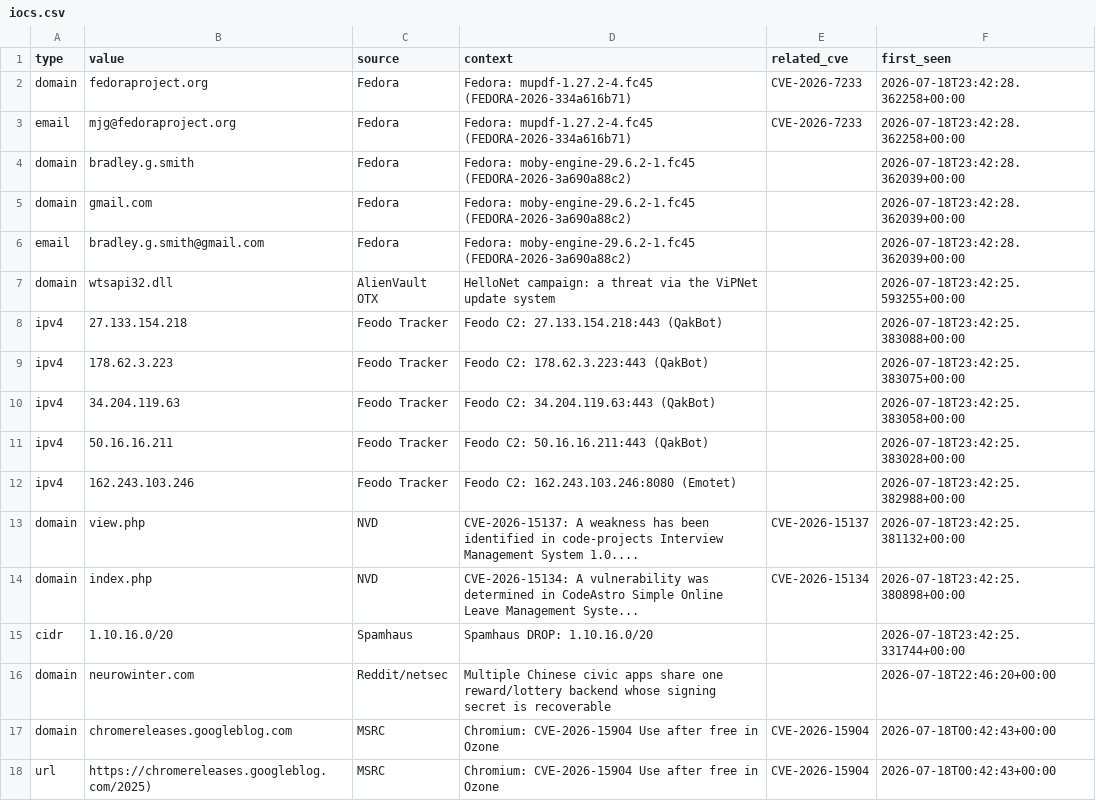
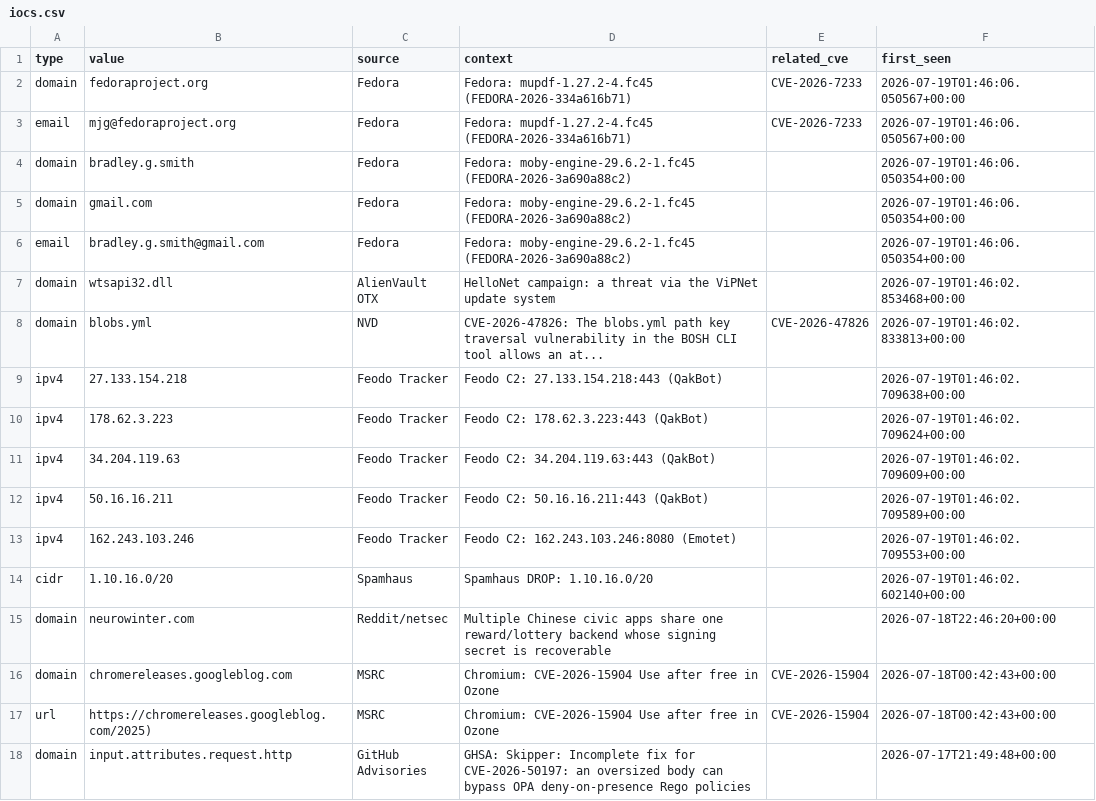
Before and after one commit to priyanshu965/Cyberwatch, a CSV file: data/exports/iocs.csv, drawn as a sheet; only a part is shown; the shorter side is filled out with more unchanged rows.

```diff
--- a/data/exports/iocs.csv
+++ b/data/exports/iocs.csv
@@ -1,16 +1,15 @@
 type,value,source,context,related_cve,first_seen
-domain,fedoraproject.org,Fedora,Fedora: mupdf-1.27.2-4.fc45 (FEDORA-2026-334a616b71),CVE-2026-7233,2026-07-18T23:42:28.362258+00:00
-email,mjg@fedoraproject.org,Fedora,Fedora: mupdf-1.27.2-4.fc45 (FEDORA-2026-334a616b71),CVE-2026-7233,2026-07-18T23:42:28.362258+00:00
-domain,bradley.g.smith,Fedora,Fedora: moby-engine-29.6.2-1.fc45 (FEDORA-2026-3a690a88c2),,2026-07-18T23:42:28.362039+00:00
-domain,gmail.com,Fedora,Fedora: moby-engine-29.6.2-1.fc45 (FEDORA-2026-3a690a88c2),,2026-07-18T23:42:28.362039+00:00
-email,bradley.g.smith@gmail.com,Fedora,Fedora: moby-engine-29.6.2-1.fc45 (FEDORA-2026-3a690a88c2),,2026-07-18T23:42:28.362039+00:00
-domain,wtsapi32.dll,AlienVault OTX,HelloNet campaign: a threat via the ViPNet update system,,2026-07-18T23:42:25.593255+00:00
-ipv4,27.133.154.218,Feodo Tracker,Feodo C2: 27.133.154.218:443 (QakBot),,2026-07-18T23:42:25.383088+00:00
-ipv4,178.62.3.223,Feodo Tracker,Feodo C2: 178.62.3.223:443 (QakBot),,2026-07-18T23:42:25.383075+00:00
-ipv4,34.204.119.63,Feodo Tracker,Feodo C2: 34.204.119.63:443 (QakBot),,2026-07-18T23:42:25.383058+00:00
-ipv4,50.16.16.211,Feodo Tracker,Feodo C2: 50.16.16.211:443 (QakBot),,2026-07-18T23:42:25.383028+00:00
-ipv4,162.243.103.246,Feodo Tracker,Feodo C2: 162.243.103.246:8080 (Emotet),,2026-07-18T23:42:25.382988+00:00
-domain,view.php,NVD,CVE-2026-15137: A weakness has been identified in code-projects Interview Management System 1.0....,CVE-2026-15137,2026-07-18T23:42:25.381132+00:00
-domain,index.php,NVD,CVE-2026-15134: A vulnerability was determined in CodeAstro Simple Online Leave Management Syste...,CVE-2026-15134,2026-07-18T23:42:25.380898+00:00
-cidr,1.10.16.0/20,Spamhaus,Spamhaus DROP: 1.10.16.0/20,,2026-07-18T23:42:25.331744+00:00
+domain,fedoraproject.org,Fedora,Fedora: mupdf-1.27.2-4.fc45 (FEDORA-2026-334a616b71),CVE-2026-7233,2026-07-19T01:46:06.050567+00:00
+email,mjg@fedoraproject.org,Fedora,Fedora: mupdf-1.27.2-4.fc45 (FEDORA-2026-334a616b71),CVE-2026-7233,2026-07-19T01:46:06.050567+00:00
+domain,bradley.g.smith,Fedora,Fedora: moby-engine-29.6.2-1.fc45 (FEDORA-2026-3a690a88c2),,2026-07-19T01:46:06.050354+00:00
+domain,gmail.com,Fedora,Fedora: moby-engine-29.6.2-1.fc45 (FEDORA-2026-3a690a88c2),,2026-07-19T01:46:06.050354+00:00
+email,bradley.g.smith@gmail.com,Fedora,Fedora: moby-engine-29.6.2-1.fc45 (FEDORA-2026-3a690a88c2),,2026-07-19T01:46:06.050354+00:00
+domain,wtsapi32.dll,AlienVault OTX,HelloNet campaign: a threat via the ViPNet update system,,2026-07-19T01:46:02.853468+00:00
+domain,blobs.yml,NVD,CVE-2026-47826: The blobs.yml path key traversal vulnerability in the BOSH CLI tool allows an at...,CVE-2026-47826,2026-07-19T01:46:02.833813+00:00
+ipv4,27.133.154.218,Feodo Tracker,Feodo C2: 27.133.154.218:443 (QakBot),,2026-07-19T01:46:02.709638+00:00
+ipv4,178.62.3.223,Feodo Tracker,Feodo C2: 178.62.3.223:443 (QakBot),,2026-07-19T01:46:02.709624+00:00
+ipv4,34.204.119.63,Feodo Tracker,Feodo C2: 34.204.119.63:443 (QakBot),,2026-07-19T01:46:02.709609+00:00
+ipv4,50.16.16.211,Feodo Tracker,Feodo C2: 50.16.16.211:443 (QakBot),,2026-07-19T01:46:02.709589+00:00
+ipv4,162.243.103.246,Feodo Tracker,Feodo C2: 162.243.103.246:8080 (Emotet),,2026-07-19T01:46:02.709553+00:00
+cidr,1.10.16.0/20,Spamhaus,Spamhaus DROP: 1.10.16.0/20,,2026-07-19T01:46:02.602140+00:00
 domain,neurowinter.com,Reddit/netsec,Multiple Chinese civic apps share one reward/lottery backend whose signing secret is recoverable,,2026-07-18T22:46:20+00:00
```
Also changed, not shown: 7 other files.
